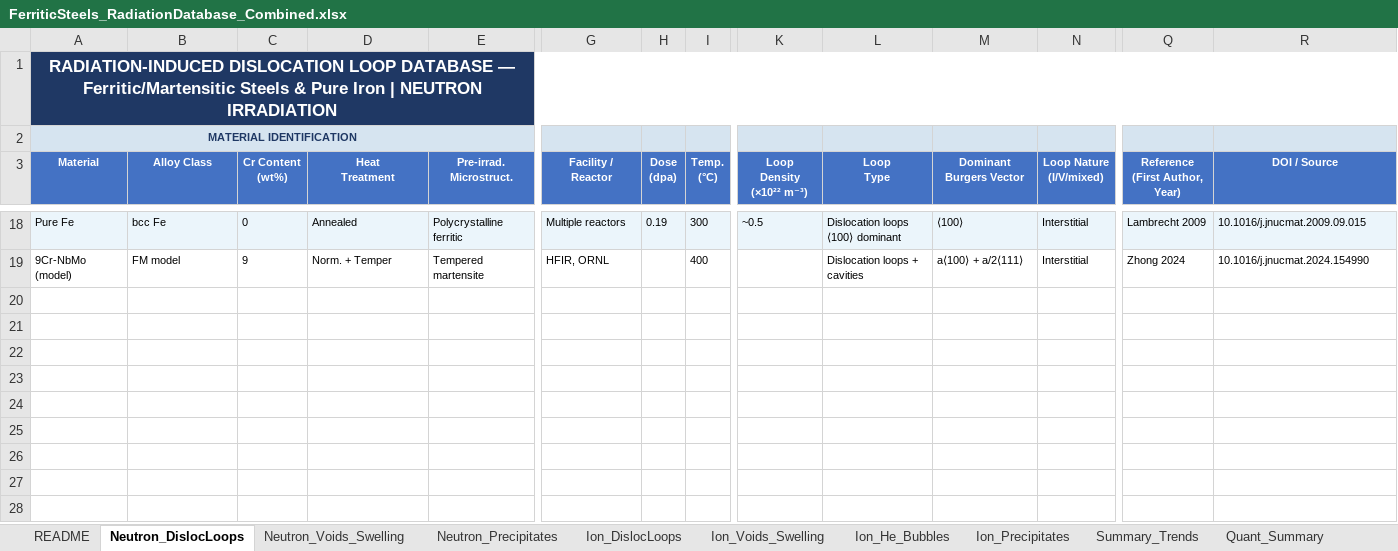
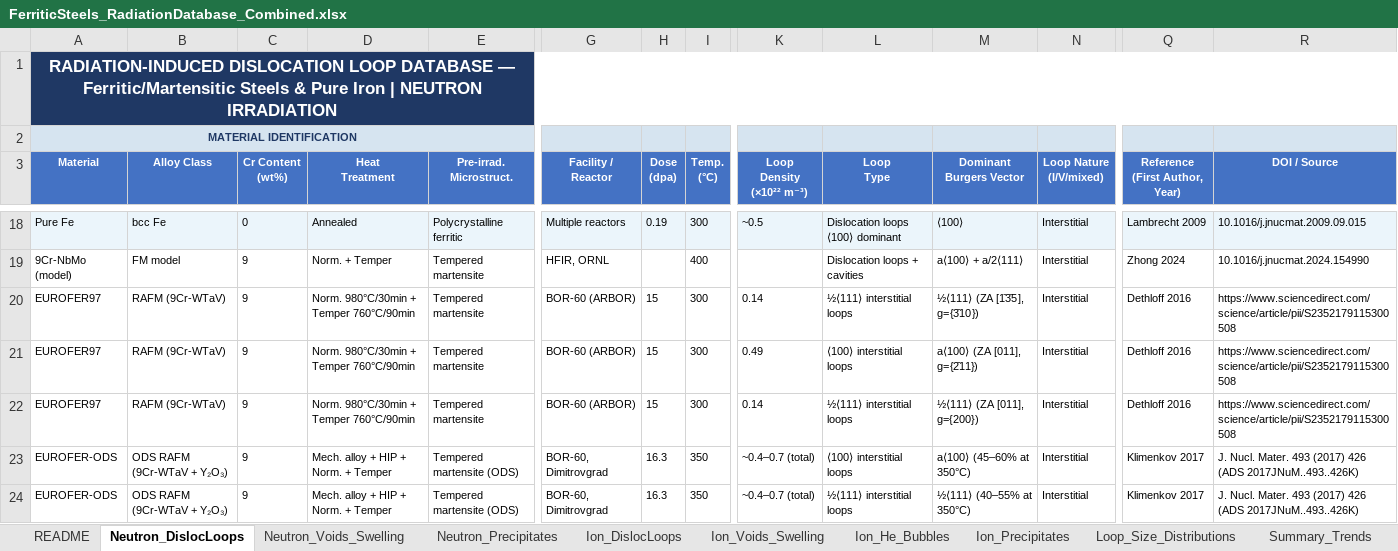
Before and after one commit to Ghoniem-Org/RadCluster, an Excel workbook: RadCluster_2_1/Eurofer_micro_database/FerriticSteels_RadiationDatabase_Combined.xlsx, sheet Neutron_DislocLoops, drawn as a sheet; only a part is shown, gaps mark what is left out; values as stored, in another font and other column widths than the file's, no borders; rows hold the shown columns only; the diff covers the shown part only; the diff names each change by its address in the sheet, - before the commit and + after, or states it on an @@ line.

Commit message:
Add loop size distributions + Dethloff/Klimenkov/Boulanger loop rows to combined DB
- Neutron_DislocLoops: +3 Dethloff 2016 (EUROFER97, 15 dpa, 300C) and +2 Klimenkov 2017 (EUROFER-ODS, 16.3 dpa, 350C) rows
- Ion_DislocLoops: +1 Boulanger & Serruys 2009 (EUROFER, 700 keV Kr2+, 350C, 3 dpa) row
- New Loop_Size_Distributions sheet with 6 histograms + derived mean/std
- README counts and references updated
- Derived means cross-checked against source papers before adding

```diff
--- a/RadCluster_2_1/Eurofer_micro_database/FerriticSteels_RadiationDatabase_Combined.xlsx (sheet Neutron_DislocLoops)
+++ b/RadCluster_2_1/Eurofer_micro_database/FerriticSteels_RadiationDatabase_Combined.xlsx (sheet Neutron_DislocLoops)
+sheet tab: Loop_Size_Distributions
-B1:R1 fill: #1F3864
+B1:R1 fill: none
-B2:E2 fill: #D6E4F0
+B2:E2 fill: none
-G2:I2 fill: #D6E4F0
+G2:I2 fill: none
-K2:N2 fill: #D6E4F0
+K2:N2 fill: none
-Q2:R2 fill: #D6E4F0
+Q2:R2 fill: none
+row 20: EUROFER97 | RAFM (9Cr-WTaV) | 9 | Norm. 980°C/30min + Temper 760°C/90min | Tempered martensite | BOR-60 (ARBOR) | 15 | 300 | 0.14 | ½⟨111⟩ interstitial loops | ½⟨111⟩ (ZA [1̄3̄5], g={3̄10}) | Interstitial | Dethloff 2016 | https://www.sciencedirect.com/science/article/pii/S2352179115300508
+row 21: EUROFER97 | RAFM (9Cr-WTaV) | 9 | Norm. 980°C/30min + Temper 760°C/90min | Tempered martensite | BOR-60 (ARBOR) | 15 | 300 | 0.49 | ⟨100⟩ interstitial loops | a⟨100⟩ (ZA [011], g={2̄11}) | Interstitial | Dethloff 2016 | https://www.sciencedirect.com/science/article/pii/S2352179115300508
+row 22: EUROFER97 | RAFM (9Cr-WTaV) | 9 | Norm. 980°C/30min + Temper 760°C/90min | Tempered martensite | BOR-60 (ARBOR) | 15 | 300 | 0.14 | ½⟨111⟩ interstitial loops | ½⟨111⟩ (ZA [011], g={200}) | Interstitial | Dethloff 2016 | https://www.sciencedirect.com/science/article/pii/S2352179115300508
+row 23: EUROFER-ODS | ODS RAFM (9Cr-WTaV + Y₂O₃) | 9 | Mech. alloy + HIP + Norm. + Temper | Tempered martensite (ODS) | BOR-60, Dimitrovgrad | 16.3 | 350 | ~0.4–0.7 (total) | ⟨100⟩ interstitial loops | a⟨100⟩ (45–60% at 350°C) | Interstitial | Klimenkov 2017 | J. Nucl. Mater. 493 (2017) 426 (ADS 2017JNuM..493..426K)
+row 24: EUROFER-ODS | ODS RAFM (9Cr-WTaV + Y₂O₃) | 9 | Mech. alloy + HIP + Norm. + Temper | Tempered martensite (ODS) | BOR-60, Dimitrovgrad | 16.3 | 350 | ~0.4–0.7 (total) | ½⟨111⟩ interstitial loops | ½⟨111⟩ (40–55% at 350°C) | Interstitial | Klimenkov 2017 | J. Nucl. Mater. 493 (2017) 426 (ADS 2017JNuM..493..426K)
```
Also changed, not shown: cell formats elsewhere in this sheet, sheet Ion_DislocLoops, sheet Ion_Voids_Swelling, sheet Ion_He_Bubbles, sheet Ion_Precipitates, sheet README, sheet Neutron_Voids_Swelling, 4 more sheets.
